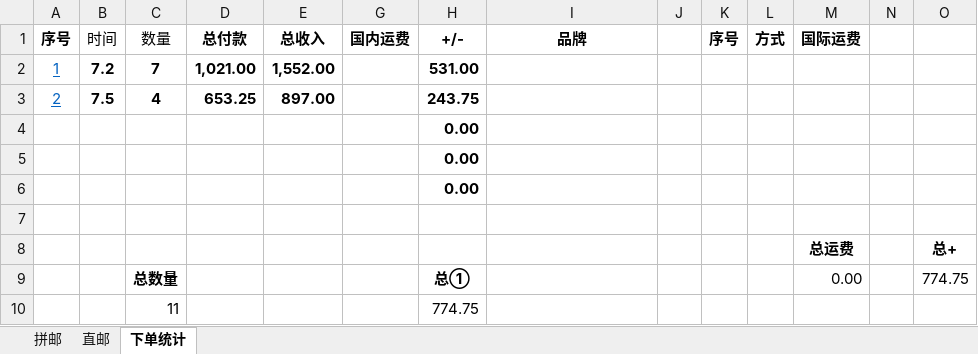
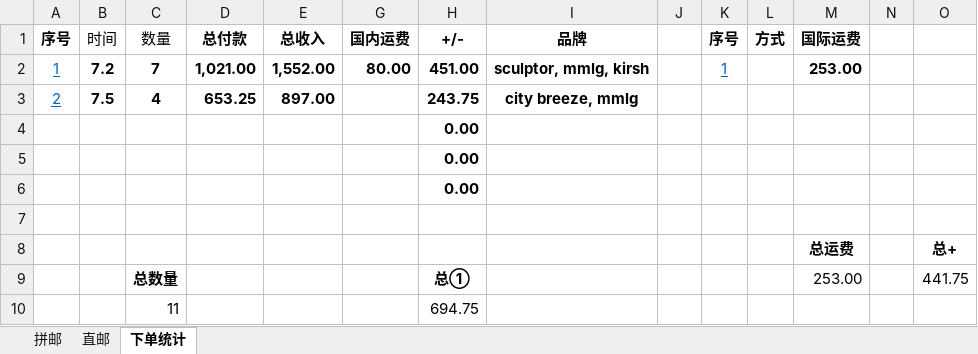
Before and after one commit to yukimi1212/404, an Excel workbook: BY.X BOUTIQUE七月订单.xlsx, sheet 下单统计, drawn as a sheet; values as stored, in another font and other column widths than the file's, no borders; table styles not drawn; the diff names each change by its address in the sheet, - before the commit and + after, or states it on an @@ line.

```diff
--- a/BY.X BOUTIQUE七月订单.xlsx (sheet 下单统计)
+++ b/BY.X BOUTIQUE七月订单.xlsx (sheet 下单统计)
-G2 (国内运费): (empty)
+G2 (国内运费): 80.00
-H2 (+/-): 531.00
+H2 (+/-): 451.00
-I2 (品牌): (empty)
+I2 (品牌): sculptor, mmlg, kirsh
-K2 (序号): (empty)
+K2 (序号): 1
-M2 (国际运费): (empty)
+M2 (国际运费): 253.00
-I3 (品牌): (empty)
+I3 (品牌): city breeze, mmlg
-M9 (国际运费): 0.00
+M9 (国际运费): 253.00
-O9: 774.75
+O9: 441.75
-H10 (+/-): 774.75
+H10 (+/-): 694.75
```
Also changed, not shown: 进度整理.xlsx, 1 other file.
